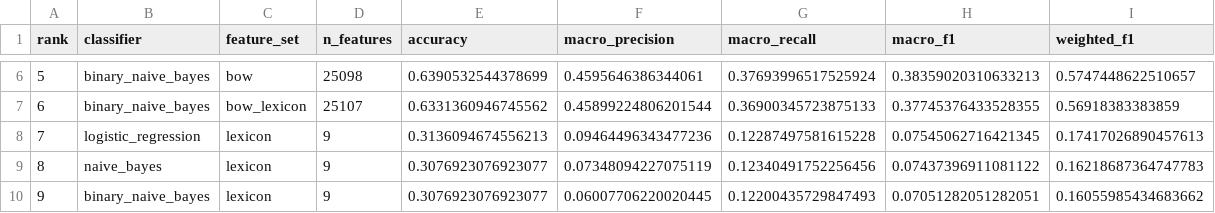
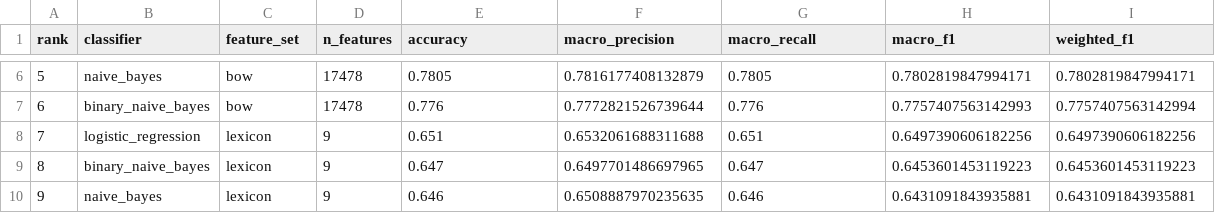
Before and after one commit to c0sm0thecoder/nlp-projects, a CSV file: project2/task3/results/task3_summary.csv, drawn as a sheet; only a part is shown, gaps mark what is left out; the diff covers the shown part only.

```diff
--- a/project2/task3/results/task3_summary.csv
+++ b/project2/task3/results/task3_summary.csv
@@ -6,5 +6,5 @@ rank,classifier,feature_set,n_features,accuracy,macro_precision,macro_recall,mac
-5,binary_naive_bayes,bow,25098,0.6390532544378699,0.4595646386344061,0.37693996517525924,0.38359020310633213,0.5747448622510657
-6,binary_naive_bayes,bow_lexicon,25107,0.6331360946745562,0.45899224806201544,0.36900345723875133,0.37745376433528355,0.56918383383859
-7,logistic_regression,lexicon,9,0.3136094674556213,0.09464496343477236,0.12287497581615228,0.07545062716421345,0.17417026890457613
-8,naive_bayes,lexicon,9,0.3076923076923077,0.07348094227075119,0.12340491752256456,0.07437396911081122,0.16218687364747783
-9,binary_naive_bayes,lexicon,9,0.3076923076923077,0.06007706220020445,0.12200435729847493,0.07051282051282051,0.16055985434683662
+5,naive_bayes,bow,17478,0.7805,0.7816177408132879,0.7805,0.7802819847994171,0.7802819847994171
+6,binary_naive_bayes,bow,17478,0.776,0.7772821526739644,0.776,0.7757407563142993,0.7757407563142994
+7,logistic_regression,lexicon,9,0.651,0.6532061688311688,0.651,0.6497390606182256,0.6497390606182256
+8,binary_naive_bayes,lexicon,9,0.647,0.6497701486697965,0.647,0.6453601453119223,0.6453601453119223
+9,naive_bayes,lexicon,9,0.646,0.6508887970235635,0.646,0.6431091843935881,0.6431091843935881
```
Also changed, not shown: 26 edited cells elsewhere in this file, 13 other files.
